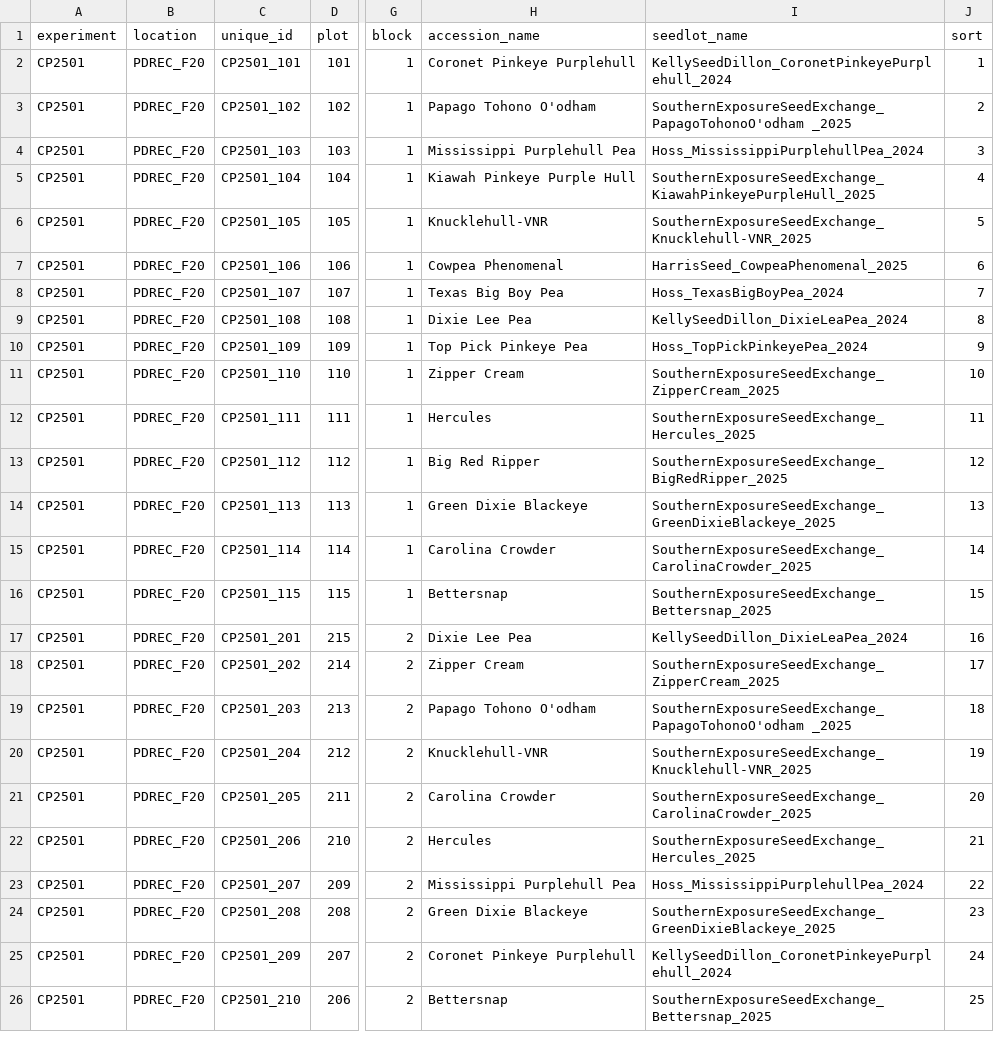
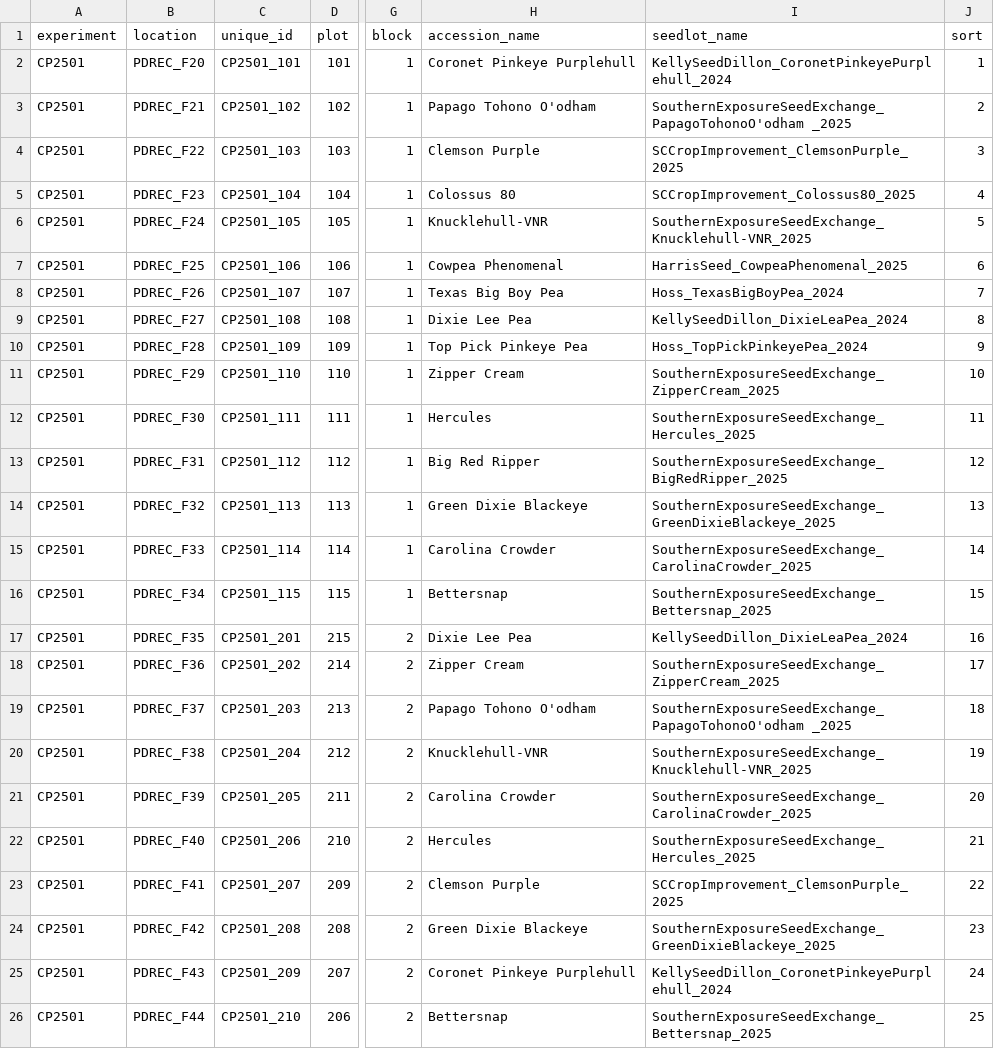
Before and after one commit to wwspive/cowpeas, a CSV file: data/CP2501_cucurlio_trial/2025-07-10-01-33-25_CP2501_fieldbook_file_table.csv, drawn as a sheet; only a part is shown, gaps mark what is left out; the diff covers the shown part only; the diff names each change by its address in the sheet, - before the commit and + after, or states it on an @@ line.

```diff
--- a/data/CP2501_cucurlio_trial/2025-07-10-01-33-25_CP2501_fieldbook_file_table.csv
+++ b/data/CP2501_cucurlio_trial/2025-07-10-01-33-25_CP2501_fieldbook_file_table.csv
-B3 (location): PDREC_F20
+B3 (location): PDREC_F21
-B4 (location): PDREC_F20
+B4 (location): PDREC_F22
-H4 (accession_name): Mississippi Purplehull Pea
+H4 (accession_name): Clemson Purple
-I4 (seedlot_name): Hoss_MississippiPurplehullPea_2024
+I4 (seedlot_name): SCCropImprovement_ClemsonPurple_2025
-B5 (location): PDREC_F20
+B5 (location): PDREC_F23
-H5 (accession_name): Kiawah Pinkeye Purple Hull
+H5 (accession_name): Colossus 80
-I5 (seedlot_name): SouthernExposureSeedExchange_KiawahPinkeyePurpleHull_2025
+I5 (seedlot_name): SCCropImprovement_Colossus80_2025
-B6 (location): PDREC_F20
+B6 (location): PDREC_F24
-B7 (location): PDREC_F20
+B7 (location): PDREC_F25
-B8 (location): PDREC_F20
+B8 (location): PDREC_F26
-B9 (location): PDREC_F20
+B9 (location): PDREC_F27
-B10 (location): PDREC_F20
+B10 (location): PDREC_F28
-B11 (location): PDREC_F20
+B11 (location): PDREC_F29
-B12 (location): PDREC_F20
+B12 (location): PDREC_F30
-B13 (location): PDREC_F20
+B13 (location): PDREC_F31
-B14 (location): PDREC_F20
+B14 (location): PDREC_F32
-B15 (location): PDREC_F20
+B15 (location): PDREC_F33
-B16 (location): PDREC_F20
+B16 (location): PDREC_F34
-B17 (location): PDREC_F20
+B17 (location): PDREC_F35
-B18 (location): PDREC_F20
+B18 (location): PDREC_F36
-B19 (location): PDREC_F20
+B19 (location): PDREC_F37
-B20 (location): PDREC_F20
+B20 (location): PDREC_F38
-B21 (location): PDREC_F20
+B21 (location): PDREC_F39
-B22 (location): PDREC_F20
+B22 (location): PDREC_F40
-B23 (location): PDREC_F20
+B23 (location): PDREC_F41
-H23 (accession_name): Mississippi Purplehull Pea
+H23 (accession_name): Clemson Purple
-I23 (seedlot_name): Hoss_MississippiPurplehullPea_2024
+I23 (seedlot_name): SCCropImprovement_ClemsonPurple_2025
-B24 (location): PDREC_F20
+B24 (location): PDREC_F42
-B25 (location): PDREC_F20
+B25 (location): PDREC_F43
-B26 (location): PDREC_F20
+B26 (location): PDREC_F44
```
Also changed, not shown: 45 edited cells elsewhere in this file, data/CP2501_cucurlio_trial/CP2501_data.csv, data/CP2601/CP2601_FBF.csv, 19 other files.
